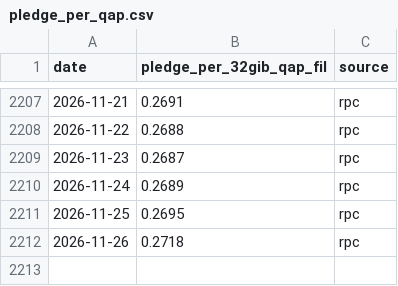
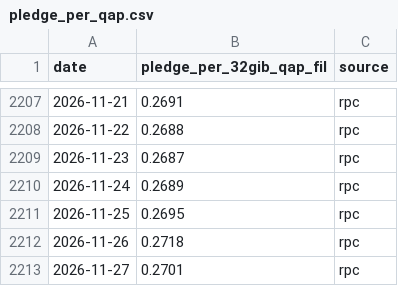
Before and after one commit to irenegia/filecoin-metrics, a CSV file: pledge_per_qap.csv, drawn as a sheet; only a part is shown, gaps mark what is left out.

```diff
--- a/pledge_per_qap.csv
+++ b/pledge_per_qap.csv
@@ -2212 +2212,2 @@ date,pledge_per_32gib_qap_fil,source
 2026-11-26,0.2718,rpc
+2026-11-27,0.2701,rpc
```
Also changed, not shown: 1 other file.
